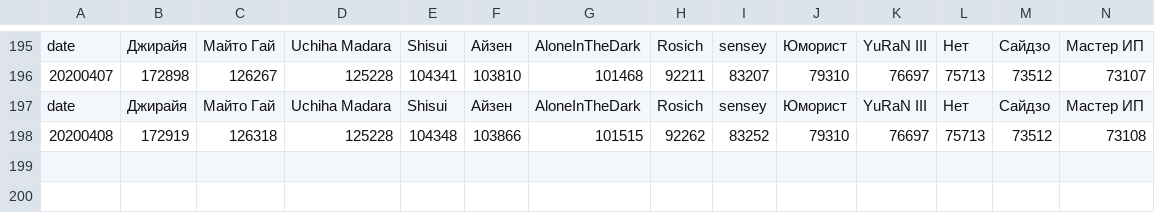
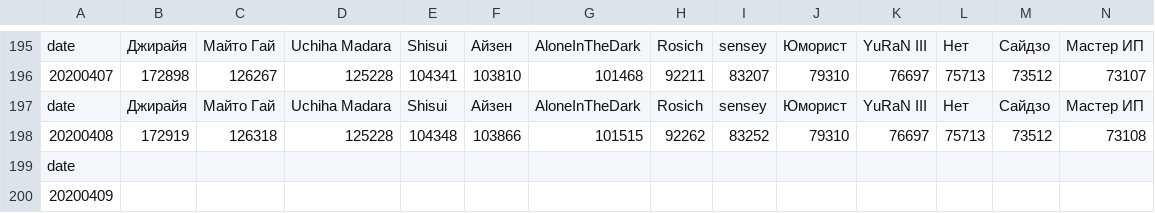
Before and after one commit to Artgul/top-list, a CSV file: 2020.csv, drawn as a sheet; only a part is shown, gaps mark what is left out; rows hold the shown columns only; the diff names each change by its address in the sheet, - before the commit and + after, or states it on an @@ line.

Commit message:
Updated rating 2020-04-09

```diff
--- a/2020.csv
+++ b/2020.csv
+row 199: date
+row 200: 20200409
```
